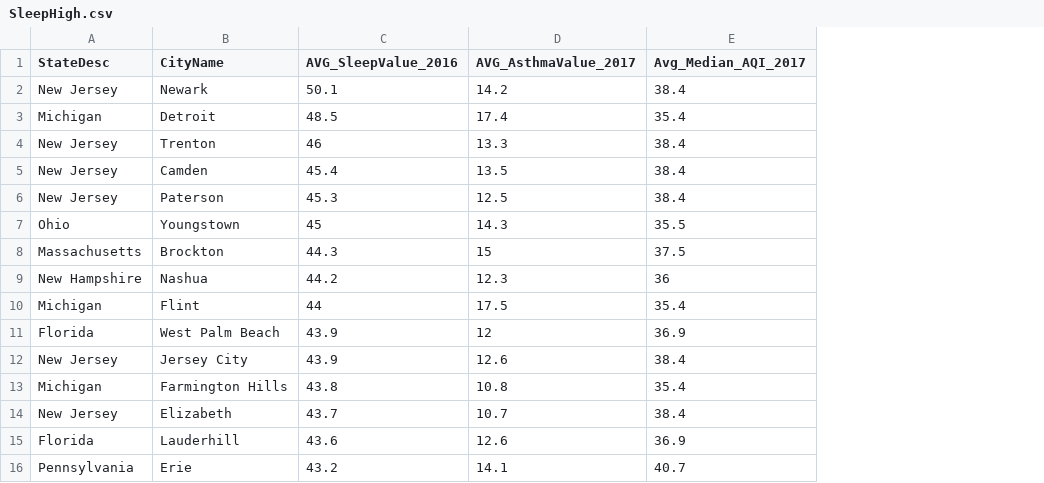
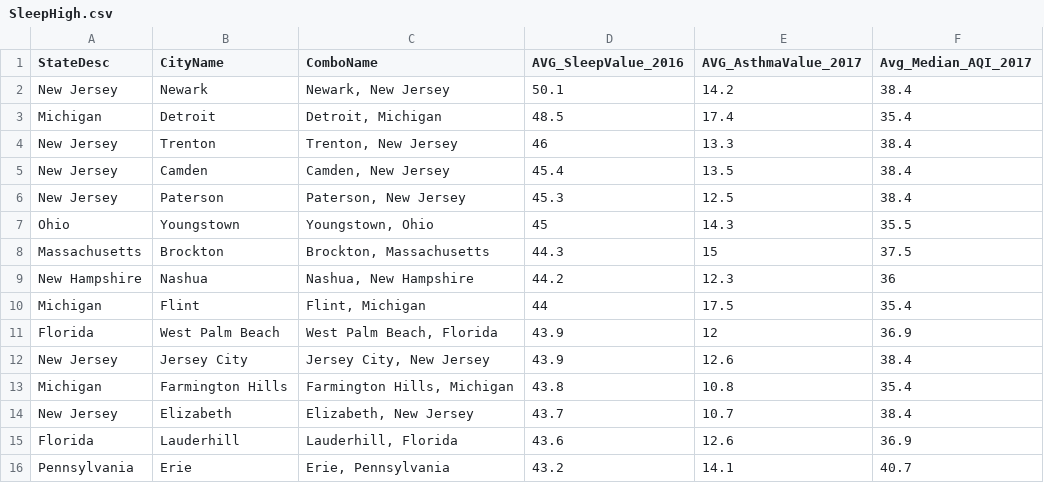
Before and after one commit to amandersonyou/ClimateSleepThesis, a CSV file: Data/500_Cities/SleepHigh.csv, drawn as a sheet; the diff names each change by its address in the sheet, - before the commit and + after, or states it on an @@ line.

```diff
--- a/Data/500_Cities/SleepHigh.csv
+++ b/Data/500_Cities/SleepHigh.csv
+column C (ComboName), rows 2-16: Newark, New Jersey | Detroit, Michigan | Trenton, New Jersey | Camden, New Jersey | Paterson, New Jersey | Youngstown, Ohio | Brockton, Massachusetts | Nashua, New Hampshire | Flint, Michigan | West Palm Beach, Florida | Jersey City, New Jersey | Farmington Hills, Michigan | Elizabeth, New Jersey | Lauderhill, Florida | Erie, Pennsylvania
```
Also changed, not shown: Data/500_Cities/500_Cities__SleepAsthmaEPA.csv, Data/500_Cities/AsthmaHigh.csv, 33 other files.
